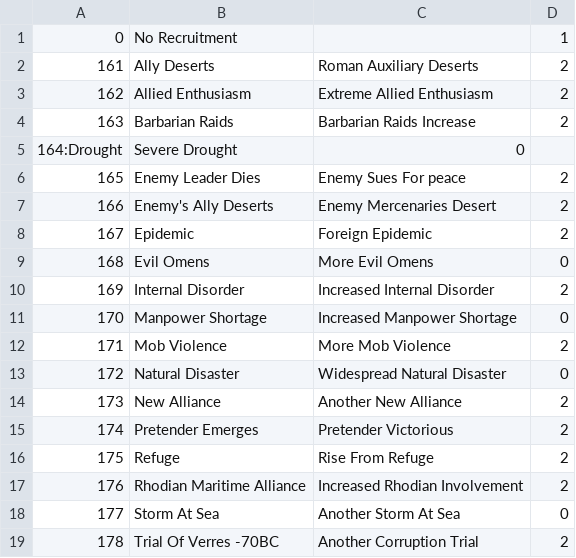
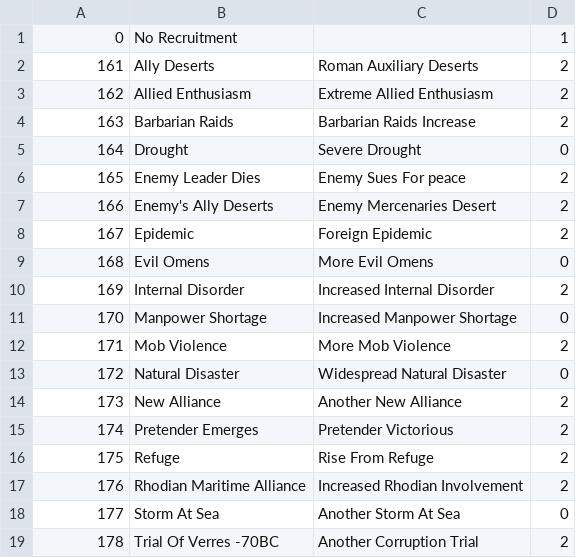
Before and after one commit to LocoNeko/silex-ROR, a CSV file: data/events.csv, drawn as a sheet; removed rows and columns are numbered as before the commit, all else as after; the diff names each change by its address in the sheet, - before the commit and + after, or states it on an @@ line.

```diff
--- a/data/events.csv
+++ b/data/events.csv
-row 5: 164:Drought | Severe Drought | 0
+row 5: 164 | Drought | Severe Drought | 0
```
Also changed, not shown: 1 other file.
